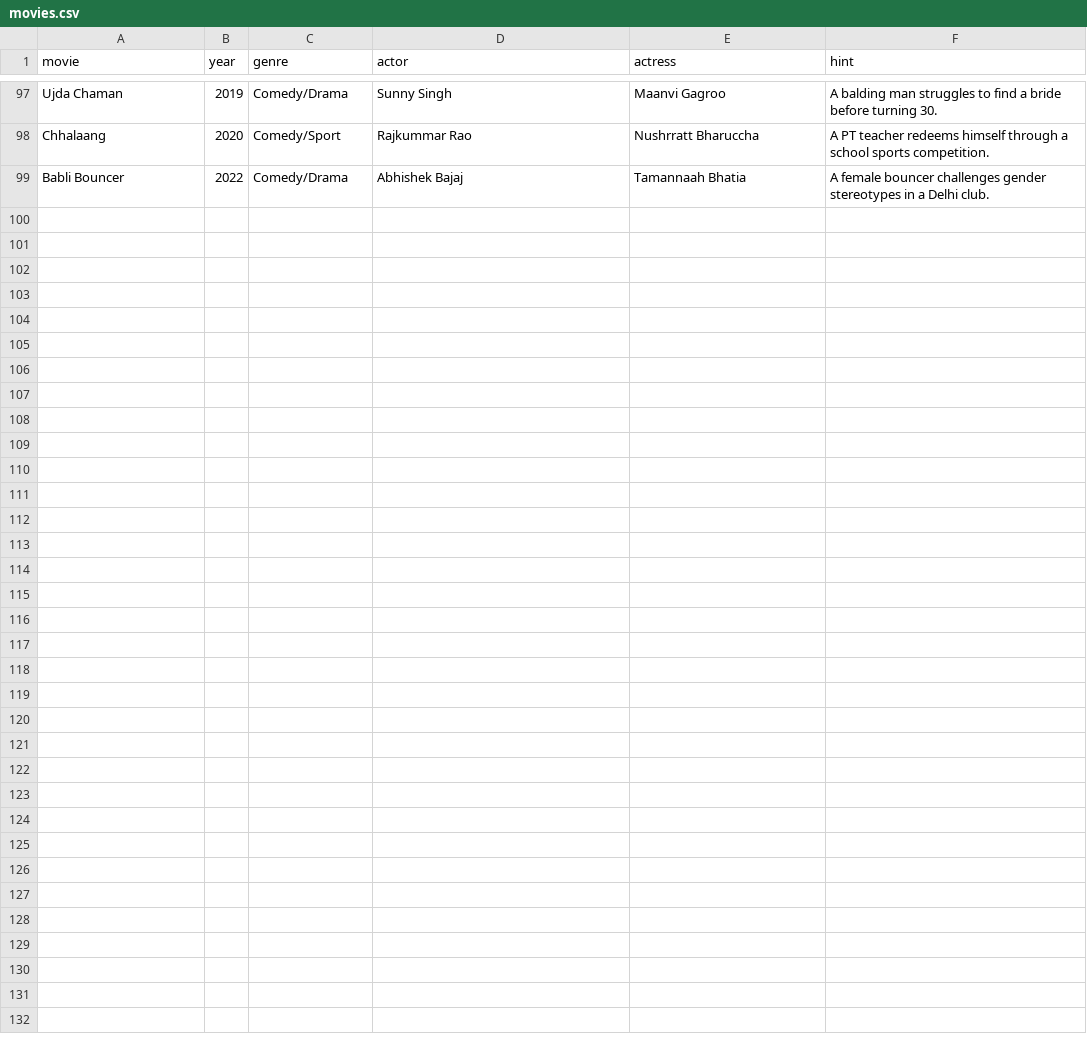
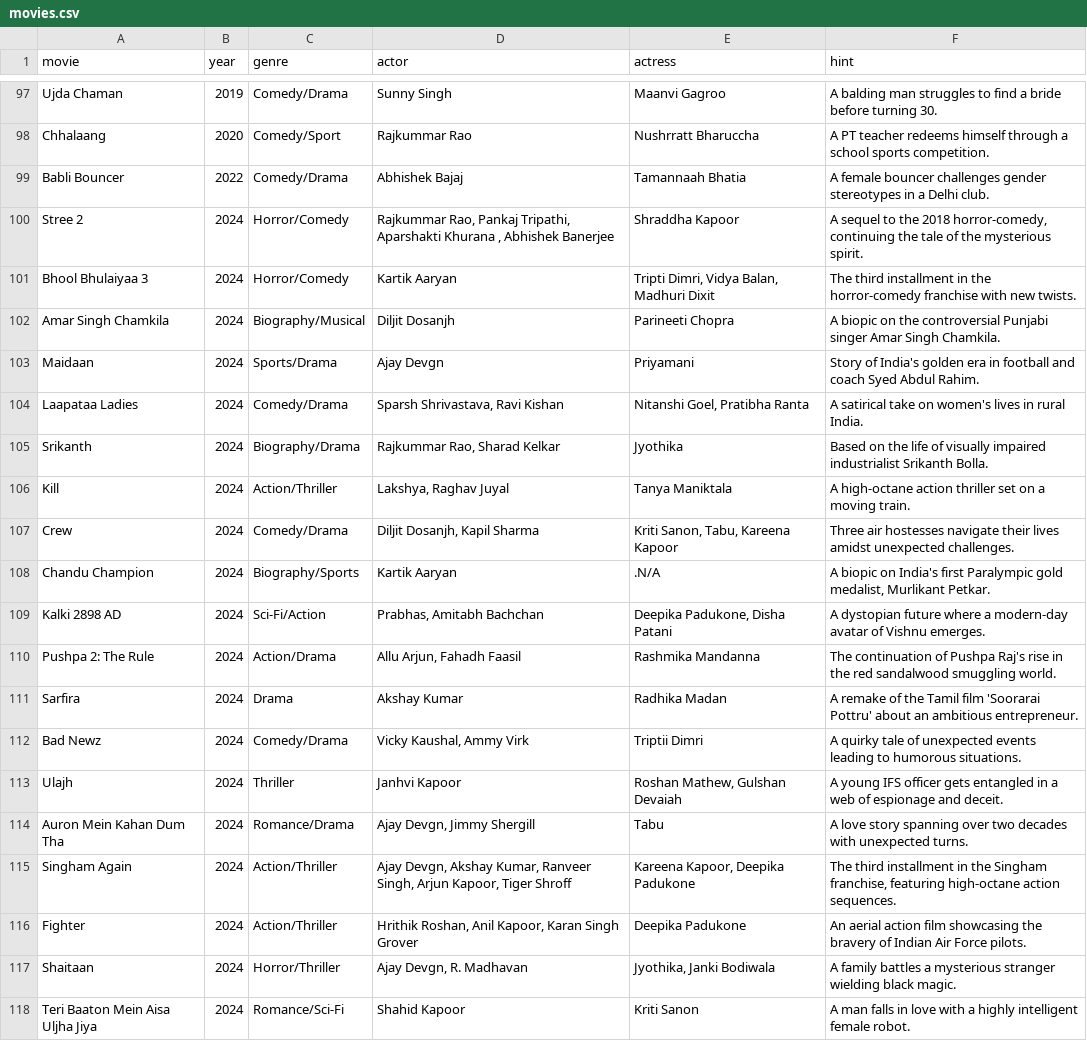
Before and after one commit to Anshpatel-24/Bollywood_Game, a CSV file: movies.csv, drawn as a sheet; only a part is shown, gaps mark what is left out; the diff covers the shown part only.

Commit message:
New 2024 Movies Added

```diff
--- a/movies.csv
+++ b/movies.csv
@@ -99 +99,20 @@ Chhalaang,2020,Comedy/Sport,Rajkummar Rao,Nushrratt Bharuccha,A PT teacher redee
 Babli Bouncer,2022,Comedy/Drama,Abhishek Bajaj,Tamannaah Bhatia,A female bouncer challenges gender stereotypes in a Delhi club.,,
+Stree 2,2024,Horror/Comedy,"Rajkummar Rao, Pankaj Tripathi, Aparshakti Khurana , Abhishek Banerjee",Shraddha Kapoor,"A sequel to the 2018 horror-comedy, continuing the tale of the mysterious spirit.",,
+Bhool Bhulaiyaa 3,2024,Horror/Comedy,Kartik Aaryan,"Tripti Dimri, Vidya Balan, Madhuri Dixit ",The third installment in the horror-comedy franchise with new twists.,,
+Amar Singh Chamkila,2024,Biography/Musical,Diljit Dosanjh,Parineeti Chopra,A biopic on the controversial Punjabi singer Amar Singh Chamkila.,,
+Maidaan,2024,Sports/Drama,Ajay Devgn,Priyamani,Story of India's golden era in football and coach Syed Abdul Rahim.,,
+Laapataa Ladies,2024,Comedy/Drama,"Sparsh Shrivastava, Ravi Kishan","Nitanshi Goel, Pratibha Ranta",A satirical take on women's lives in rural India.,,
+Srikanth,2024,Biography/Drama,"Rajkummar Rao, Sharad Kelkar",Jyothika,Based on the life of visually impaired industrialist Srikanth Bolla.,,
+Kill,2024,Action/Thriller,"Lakshya, Raghav Juyal",Tanya Maniktala,A high-octane action thriller set on a moving train.,,
+Crew,2024,Comedy/Drama,"Diljit Dosanjh, Kapil Sharma","Kriti Sanon, Tabu, Kareena Kapoor",Three air hostesses navigate their lives amidst unexpected challenges.,,
+Chandu Champion,2024,Biography/Sports,Kartik Aaryan,.N/A,"A biopic on India's first Paralympic gold medalist, Murlikant Petkar.",,
+Kalki 2898 AD,2024,Sci-Fi/Action,"Prabhas, Amitabh Bachchan","Deepika Padukone, Disha Patani",A dystopian future where a modern-day avatar of Vishnu emerges.,,
+Pushpa 2: The Rule,2024,Action/Drama,"Allu Arjun, Fahadh Faasil",Rashmika Mandanna,The continuation of Pushpa Raj's rise in the red sandalwood smuggling world.,,
+Sarfira,2024,Drama,Akshay Kumar,Radhika Madan,A remake of the Tamil film 'Soorarai Pottru' about an ambitious entrepreneur.,,
+Bad Newz,2024,Comedy/Drama,"Vicky Kaushal, Ammy Virk",Triptii Dimri,A quirky tale of unexpected events leading to humorous situations.,,
+Ulajh,2024,Thriller,Janhvi Kapoor,"Roshan Mathew, Gulshan Devaiah",A young IFS officer gets entangled in a web of espionage and deceit.,,
+Auron Mein Kahan Dum Tha,2024,Romance/Drama,"Ajay Devgn, Jimmy Shergill",Tabu,A love story spanning over two decades with unexpected turns.,,
+Singham Again,2024,Action/Thriller ,"Ajay Devgn, Akshay Kumar, Ranveer Singh, Arjun Kapoor, Tiger Shroff","Kareena Kapoor, Deepika Padukone","The third installment in the Singham franchise, featuring high-octane action sequences.",,
+Fighter,2024,Action/Thriller,"Hrithik Roshan, Anil Kapoor, Karan Singh Grover",Deepika Padukone,An aerial action film showcasing the bravery of Indian Air Force pilots.,,
+Shaitaan,2024,Horror/Thriller,"Ajay Devgn, R. Madhavan","Jyothika, Janki Bodiwala",A family battles a mysterious stranger wielding black magic.,,
+Teri Baaton Mein Aisa Uljha Jiya,2024,Romance/Sci-Fi,Shahid Kapoor,Kriti Sanon,A man falls in love with a highly intelligent female robot.,,
```
Also changed, not shown: 10 added rows and 3 edited cells elsewhere in this file.
